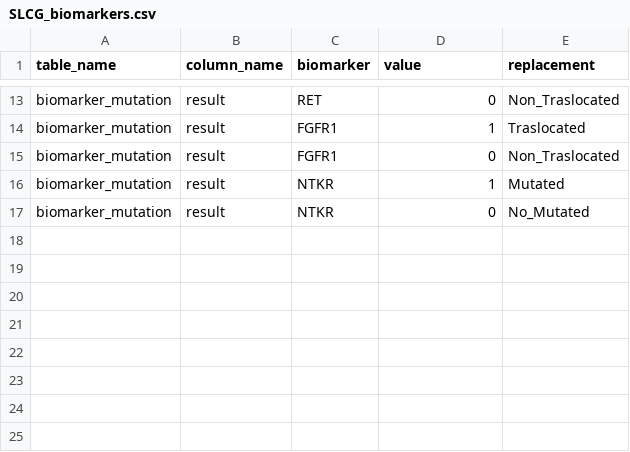
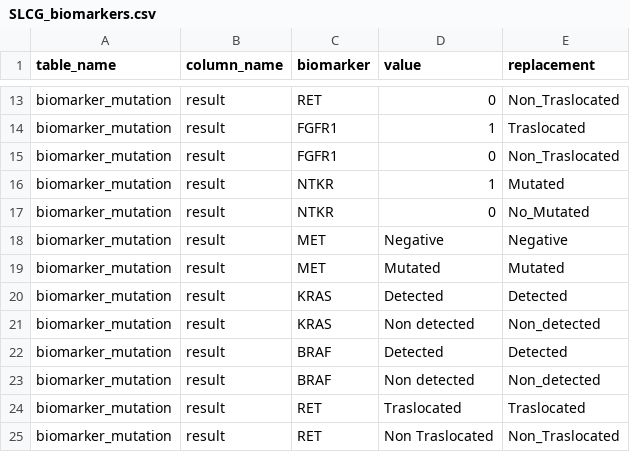
Before and after one commit to SDM-TIB/Dragoman, a CSV file: Sources/CLARIFY-Project/SLCG_biomarkers.csv, drawn as a sheet; only a part is shown, gaps mark what is left out.

```diff
--- a/Sources/CLARIFY-Project/SLCG_biomarkers.csv
+++ b/Sources/CLARIFY-Project/SLCG_biomarkers.csv
@@ -17 +17,9 @@
 "biomarker_mutation","result","NTKR","0","No_Mutated"
+"biomarker_mutation","result","MET","Negative","Negative"
+"biomarker_mutation","result","MET","Mutated","Mutated"
+"biomarker_mutation","result","KRAS","Detected","Detected"
+"biomarker_mutation","result","KRAS","Non detected","Non_detected"
+"biomarker_mutation","result","BRAF","Detected","Detected"
+"biomarker_mutation","result","BRAF","Non detected","Non_detected"
+"biomarker_mutation","result","RET","Traslocated","Traslocated"
+"biomarker_mutation","result","RET","Non Traslocated","Non_Traslocated"
```
Also changed, not shown: Sources/CLARIFY-Project/HUPHM_specific_dictionary.csv.
